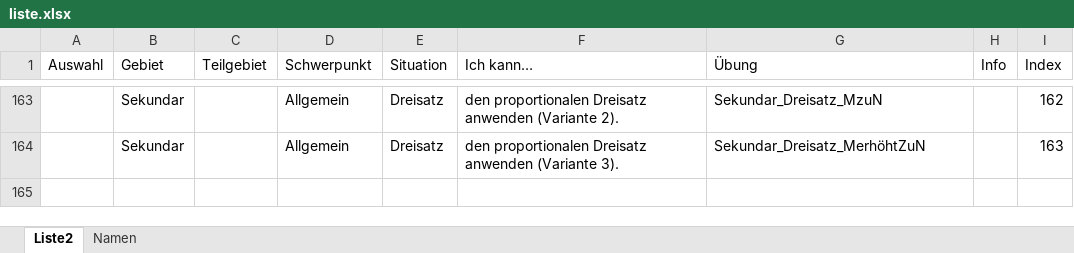
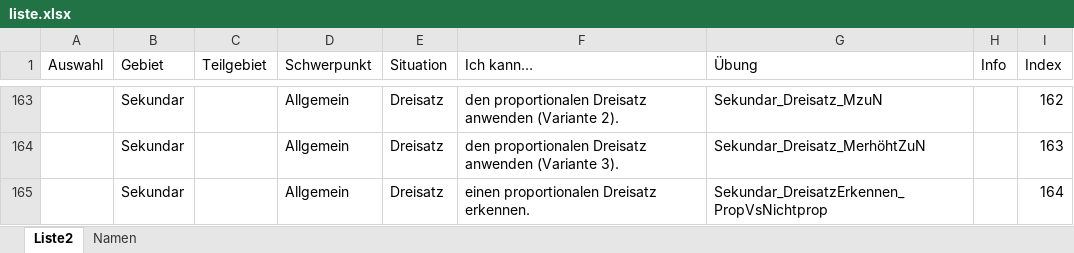
Before and after one commit to MatheDoc/digitalmath, an Excel workbook: liste.xlsx, sheet Liste2, drawn as a sheet; only a part is shown, gaps mark what is left out; values as stored, in another font and other column widths than the file's, no borders; table styles not drawn; the diff names each change by its address in the sheet, - before the commit and + after, or states it on an @@ line.

```diff
--- a/liste.xlsx (sheet Liste2)
+++ b/liste.xlsx (sheet Liste2)
+row 165:  | Sekundar |  | Allgemein | Dreisatz | einen proportionalen Dreisatz erkennen. | Sekundar_DreisatzErkennen_PropVsNichtprop |  | 164
```
Also changed, not shown: 3 other files.
